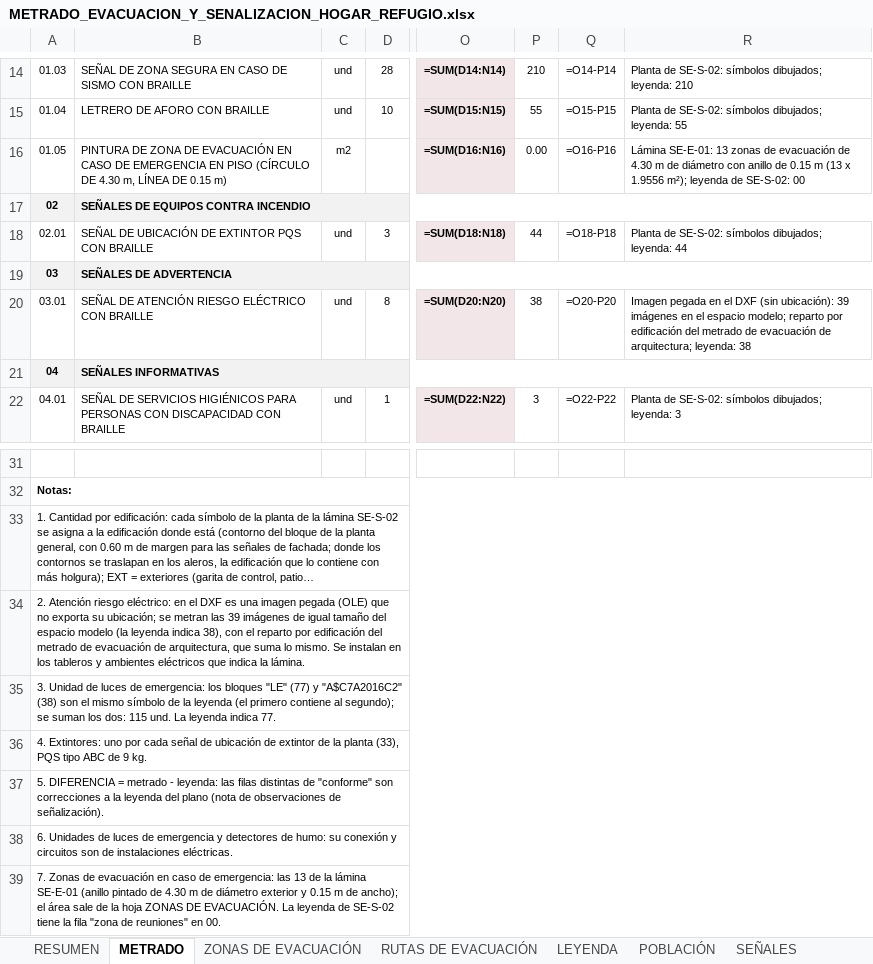
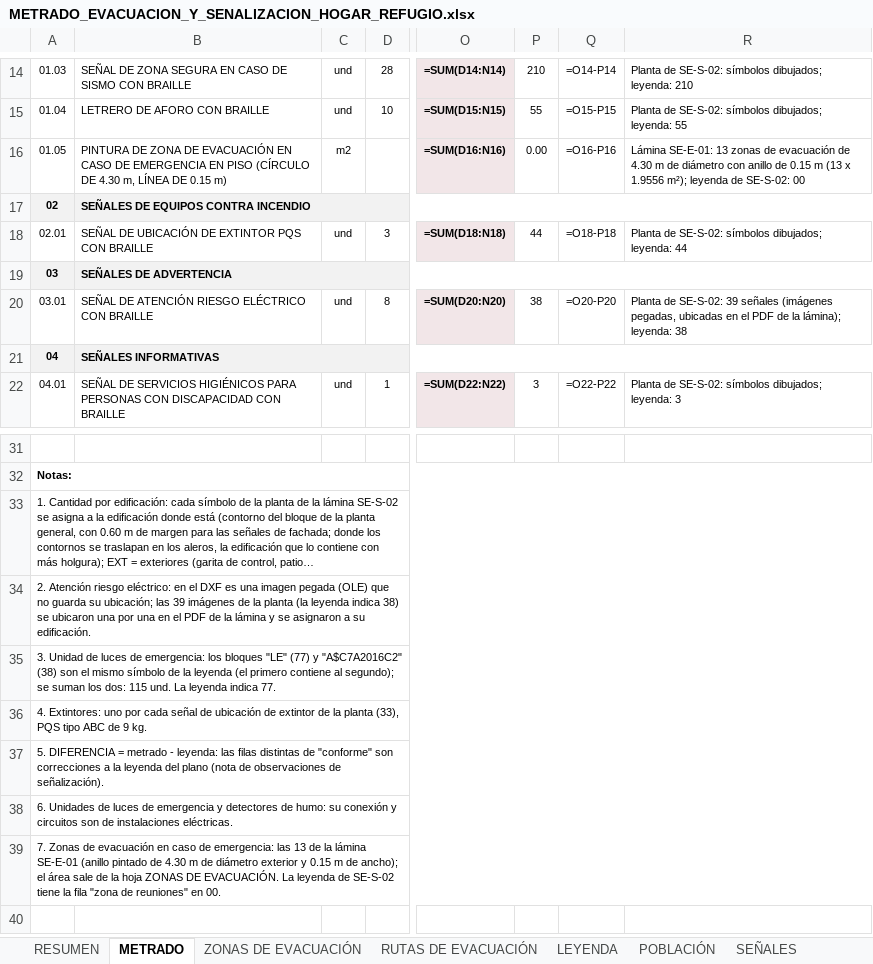
Before and after one commit to josedelcarmenpizarrosuarez10-debug/holaaa, an Excel workbook: entregables/METRADO_EVACUACION_Y_SENALIZACION_HOGAR_REFUGIO.xlsx, sheet METRADO, drawn as a sheet; only a part is shown, gaps mark what is left out; long unchanged cells end in …; values as stored, in another font and other column widths than the file's, no borders; formulas without a stored value are shown as written; the diff names each change by its address in the sheet, - before the commit and + after, or states it on an @@ line.

```diff
--- a/entregables/METRADO_EVACUACION_Y_SENALIZACION_HOGAR_REFUGIO.xlsx (sheet METRADO)
+++ b/entregables/METRADO_EVACUACION_Y_SENALIZACION_HOGAR_REFUGIO.xlsx (sheet METRADO)
-R20: Imagen pegada en el DXF (sin ubicación): 39 imágenes en el espacio modelo; reparto por edificación del metrado de evacuación de arquitectura; leyenda: 38
+R20: Planta de SE-S-02: 39 señales (imágenes pegadas, ubicadas en el PDF de la lámina); leyenda: 38
-A34: …que no exporta su ubicación; se metran las 39 imágenes de igual tamaño del espacio modelo (la leyenda indica 38), con el reparto por edificación del metrado de evacuación de arquitectura, que suma lo mismo. Se instalan en los tableros y ambientes eléctricos que indica la lámina.
+A34: …que no guarda su ubicación; las 39 imágenes de la planta (la leyenda indica 38) se ubicaron una por una en el PDF de la lámina y se asignaron a su edificación.
```
Also changed, not shown: sheet LEYENDA, entregables/revision_interna/COMPARACION_METRADO_EVACUACION_Y_SENALIZACION_HOGAR_REFUGIO.xlsx, 17 other files.
